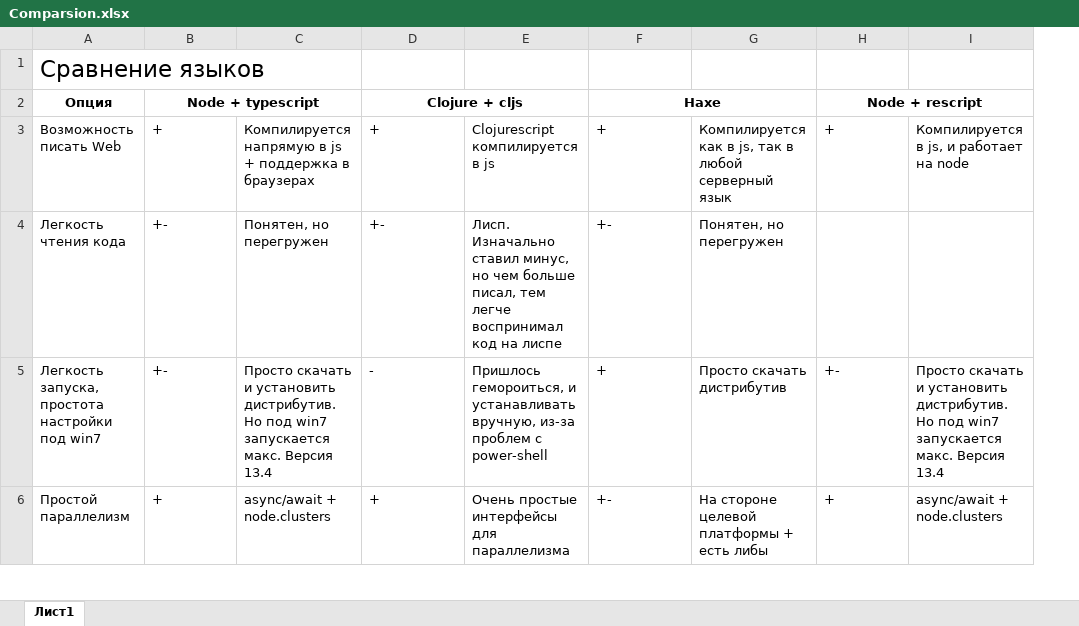
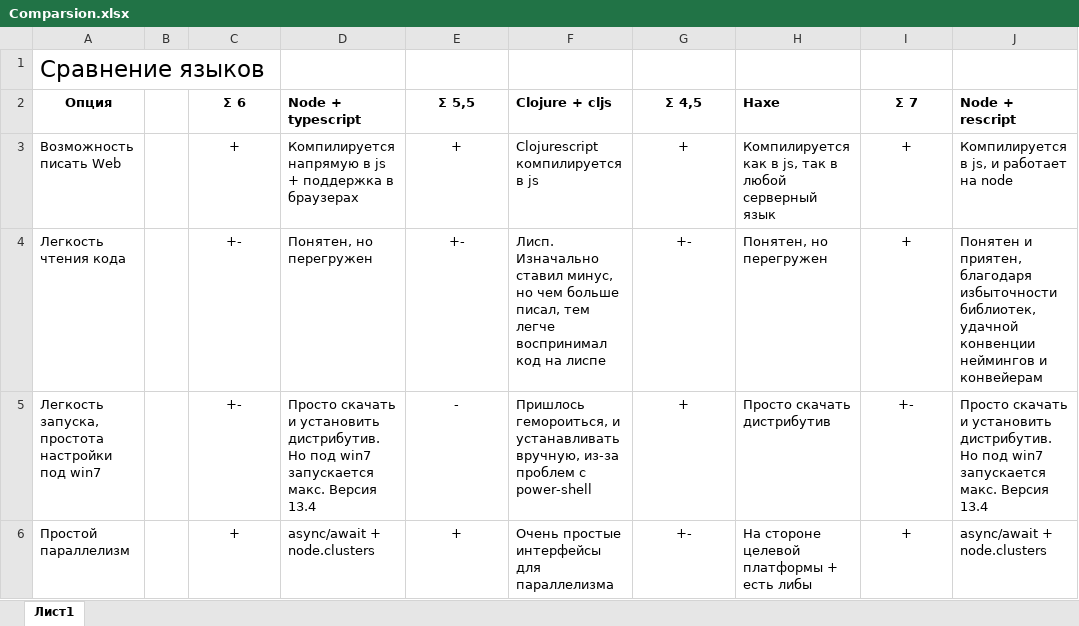
Before and after one commit to mnemesong/languages-test, an Excel workbook: Comparsion.xlsx, sheet Лист1, drawn as a sheet; only a part is shown; values as stored, in another font and other column widths than the file's, no borders; removed rows and columns are numbered as before the commit, all else as after; the diff covers the shown part only; the diff names each change by its address in the sheet, - before the commit and + after, or states it on an @@ line.

Commit message:
Update languages comparsion sheet

```diff
--- a/Comparsion.xlsx (sheet Лист1)
+++ b/Comparsion.xlsx (sheet Лист1)
+column B, empty
-C2: Node + typescript
+C2: Σ 6
-B2:C2 merged
-D2: (empty)
+D2: Node + typescript
-E2: Clojure + cljs
+E2: Σ 5,5
-D2:E2 merged
-F2: (empty)
+F2: Clojure + cljs
-G2: Haxe
+G2: Σ 4,5
-F2:G2 merged
-H2: (empty)
+H2: Haxe
-I2: Node + rescript
+I2: Σ 7
-H2:I2 merged
-J2: (empty)
+J2: Node + rescript
-C3:C6 alignment: left
+C3:C6 alignment: center
-E3:E6 alignment: left
+E3:E6 alignment: center
-G3:G6 alignment: left
+G3:G6 alignment: center
-I3 alignment: left
+I3 alignment: center
-I4 (Σ 7): (empty)
+I4 (Σ 7): +
-J4 (Node + rescript): (empty)
+J4 (Node + rescript): Понятен и приятен, благодаря избыточности библиотек, удачной конвенции неймингов и конвейерам
-I5:I6 alignment: left
+I5:I6 alignment: center
```
Also changed, not shown: 3 added rows and cell formats elsewhere in this sheet.
